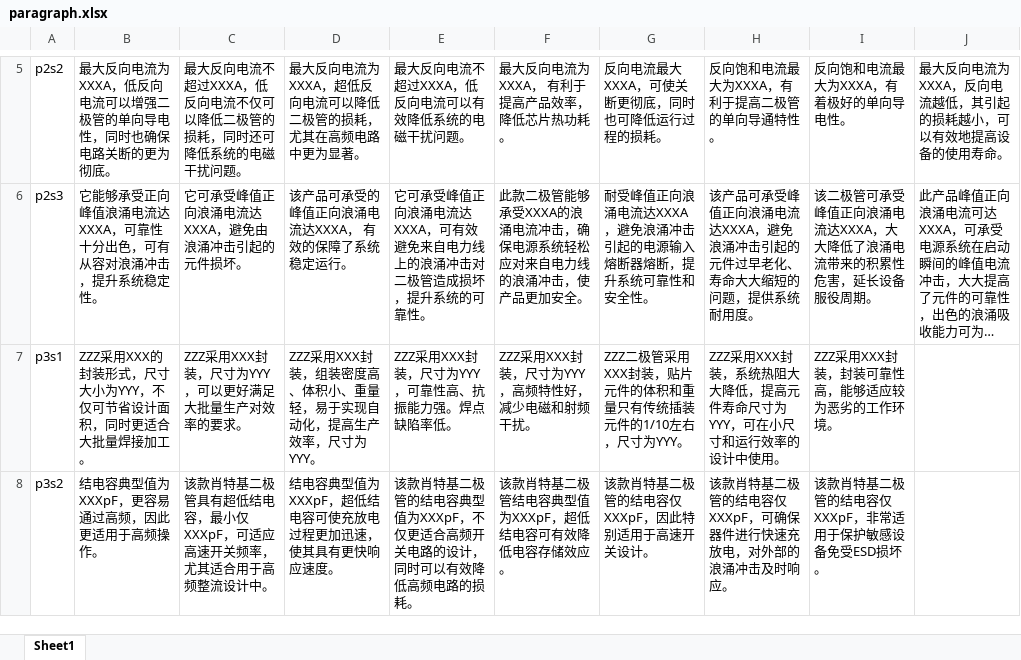
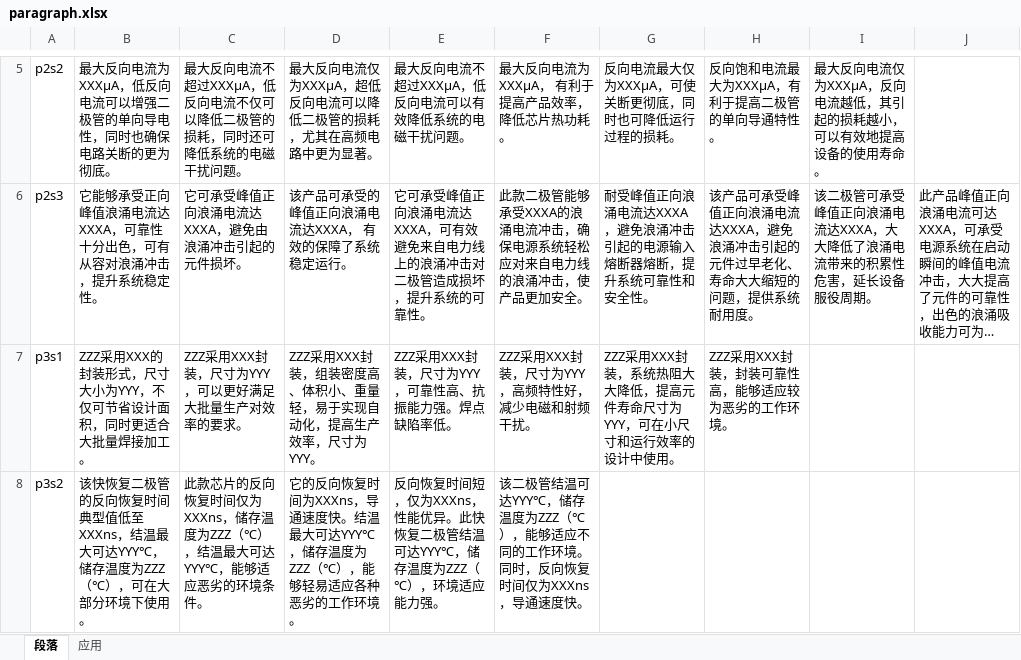
Before and after one commit to liurole/Maldives, an Excel workbook: 5 改版后自动化网页提交/5.4/paragraph.xlsx, sheet 段落, drawn as a sheet; only a part is shown, gaps mark what is left out; long unchanged cells end in …; values as stored, in another font and other column widths than the file's, no borders; the diff covers the shown part only; the diff names each change by its address in the sheet, - before the commit and + after, or states it on an @@ line.

```diff
--- a/5 改版后自动化网页提交/5.4/paragraph.xlsx (sheet 段落)
+++ b/5 改版后自动化网页提交/5.4/paragraph.xlsx (sheet 段落)
-sheet tab: Sheet1
+sheet tab: 段落
+sheet tab: 应用
-B5: …向电流为XXXA，低反向…
+B5: …向电流为XXXμA，低反向…
-C5: …流不超过XXXA，低反向…
+C5: …流不超过XXXμA，低反向…
-D5: 最大反向电流为XXXA，超低反向电流可以降低二极管的损耗，尤其在高频电路中更为显著。
+D5: 最大反向电流仅为XXXμA，超低反向电流可以降低二极管的损耗，尤其在高频电路中更为显著。
-E5: 最大反向电流不超过XXXA，低反向电流可以有效降低系统的电磁干扰问题。
+E5: 最大反向电流不超过XXXμA，低反向电流可以有效降低系统的电磁干扰问题。
-F5: 最大反向电流为XXXA， 有利于提高产品效率，降低芯片热功耗。
+F5: 最大反向电流为XXXμA， 有利于提高产品效率，降低芯片热功耗。
-G5: 反向电流最大XXXA，可使关断更彻底，同时也可降低运行过程的损耗。
+G5: 反向电流最大仅为XXXμA，可使关断更彻底，同时也可降低运行过程的损耗。
-H5: 反向饱和电流最大为XXXA，有利于提高二极管的单向导通特性。
+H5: 反向饱和电流最大为XXXμA，有利于提高二极管的单向导通特性。
-I5: 反向饱和电流最大为XXXA，有着极好的单向导电性。
+I5: 最大反向电流仅为XXXμA，反向电流越低，其引起的损耗越小，可以有效地提高设备的使用寿命。
-J5: 最大反向电流为XXXA，反向电流越低，其引起的损耗越小，可以有效地提高设备的使用寿命。
+J5: (empty)
-G7: ZZZ二极管采用XXX封装，贴片元件的体积和重量只有传统插装元件的1/10左右，尺寸为YYY。
+G7: ZZZ采用XXX封装，系统热阻大大降低，提高元件寿命尺寸为YYY，可在小尺寸和运行效率的设计中使用。
-H7: ZZZ采用XXX封装，系统热阻大大降低，提高元件寿命尺寸为YYY，可在小尺寸和运行效率的设计中使用。
+H7: ZZZ采用XXX封装，封装可靠性高，能够适应较为恶劣的工作环境。
-I7: ZZZ采用XXX封装，封装可靠性高，能够适应较为恶劣的工作环境。
+I7: (empty)
-B8: 结电容典型值为XXXpF，更容易通过高频，因此更适用于高频操作。
+B8: 该快恢复二极管的反向恢复时间典型值低至XXXns，结温最大可达YYY℃，储存温度为ZZZ（℃），可在大部分环境下使用。
-C8: 该款肖特基二极管具有超低结电容，最小仅XXXpF，可适应高速开关频率，尤其适合用于高频整流设计中。
+C8: 此款芯片的反向恢复时间仅为XXXns，储存温度为ZZZ（℃），结温最大可达YYY℃，能够适应恶劣的环境条件。
-D8: 结电容典型值为XXXpF，超低结电容可使充放电过程更加迅速，使其具有更快响应速度。
+D8: 它的反向恢复时间为XXXns，导通速度快。结温最大可达YYY℃，储存温度为ZZZ（℃），能够轻易适应各种恶劣的工作环境。
-E8: 该款肖特基二极管的结电容典型值为XXXpF，不仅更适合高频开关电路的设计，同时可以有效降低高频电路的损耗。
+E8: 反向恢复时间短，仅为XXXns，性能优异。此快恢复二极管结温可达YYY℃，储存温度为ZZZ（℃），环境适应能力强。
-F8: 该款肖特基二极管结电容典型值为XXXpF，超低结电容可有效降低电容存储效应。
+F8: 该二极管结温可达YYY℃，储存温度为ZZZ（℃），能够适应不同的工作环境。同时，反向恢复时间仅为XXXns，导通速度快。
-G8: 该款肖特基二极管的结电容仅XXXpF，因此特别适用于高速开关设计。
+G8: (empty)
-H8: 该款肖特基二极管的结电容仅XXXpF，可确保器件进行快速充放电，对外部的浪涌冲击及时响应。
+H8: (empty)
-I8: 该款肖特基二极管的结电容仅XXXpF，非常适用于保护敏感设备免受ESD损坏。
+I8: (empty)
```
Also changed, not shown: 32 edited cells elsewhere in this sheet, 5 改版后自动化网页提交/5.4/detail.xlsx, 12 other files.
